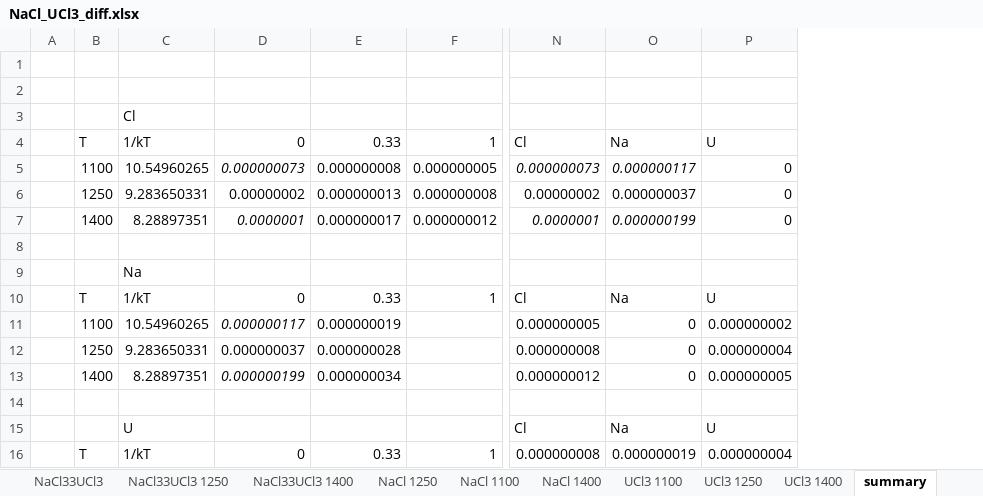
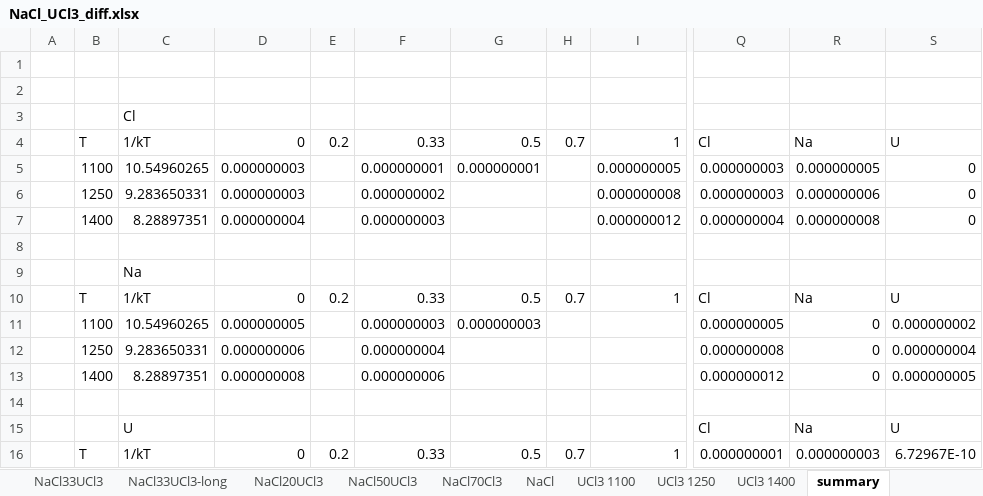
Before and after one commit to benbeeler/spreadsheets, an Excel workbook: SALT/NaCl_UCl3_diff.xlsx, sheet summary, drawn as a sheet; only a part is shown, gaps mark what is left out; values as stored, in another font and other column widths than the file's, no borders; charts and pictures not drawn; addresses are those after the commit; the diff covers the shown part only; the diff names each change by its address in the sheet, - before the commit and + after, or states it on an @@ line.

```diff
--- a/SALT/NaCl_UCl3_diff.xlsx (sheet summary)
+++ b/SALT/NaCl_UCl3_diff.xlsx (sheet summary)
-sheet tab: NaCl 1100
+sheet tab: NaCl
-sheet tab: NaCl33UCl3 1250
-sheet tab: NaCl33UCl3 1400
-sheet tab: NaCl 1250
-sheet tab: NaCl 1400
+sheet tab: NaCl33UCl3-long
+sheet tab: NaCl20UCl3
+sheet tab: NaCl50UCl3
+sheet tab: NaCl70Cl3
+column E, rows 4-16: 0.2 |  |  |  |  |  | 0.2 |  |  |  |  |  | 0.2
+column G, rows 4-16: 0.5 | 0.000000001 |  |  |  |  | 0.5 | 0.000000003 |  |  |  |  | 0.5
+column H, rows 4-16: 0.7 |  |  |  |  |  | 0.7 |  |  |  |  |  | 0.7
-D5: 0.000000073
+D5: 0.000000003
-D5 italic: on
+D5 italic: off
-F5: 0.000000008
+F5: 0.000000001
-Q5: 0.000000073
+Q5: 0.000000003
-Q5:R5 italic: on
+Q5:R5 italic: off
-R5: 0.000000117
+R5: 0.000000005
-D6: 0.00000002
+D6: 0.000000003
-F6: 0.000000013
+F6: 0.000000002
-Q6: 0.00000002
+Q6: 0.000000003
-R6: 0.000000037
+R6: 0.000000006
-D7: 0.0000001
+D7: 0.000000004
-D7 italic: on
+D7 italic: off
-F7: 0.000000017
+F7: 0.000000003
-Q7: 0.0000001
+Q7: 0.000000004
-Q7:R7 italic: on
+Q7:R7 italic: off
-R7: 0.000000199
+R7: 0.000000008
-D11: 0.000000117
+D11: 0.000000005
-D11 italic: on
+D11 italic: off
-F11: 0.000000019
+F11: 0.000000003
-D12: 0.000000037
+D12: 0.000000006
-F12: 0.000000028
+F12: 0.000000004
-D13: 0.000000199
+D13: 0.000000008
-D13 italic: on
+D13 italic: off
-F13: 0.000000034
+F13: 0.000000006
-Q16: 0.000000008
+Q16: 0.000000001
-R16: 0.000000019
+R16: 0.000000003
-S16: 0.000000004
+S16: 6.72967E-10
```
Also changed, not shown: 3 added rows, 3 removed rows and 9 edited cells elsewhere in this sheet, sheet NaCl33UCl3, sheet NaCl, formulas that keep their value, charts or pictures.
